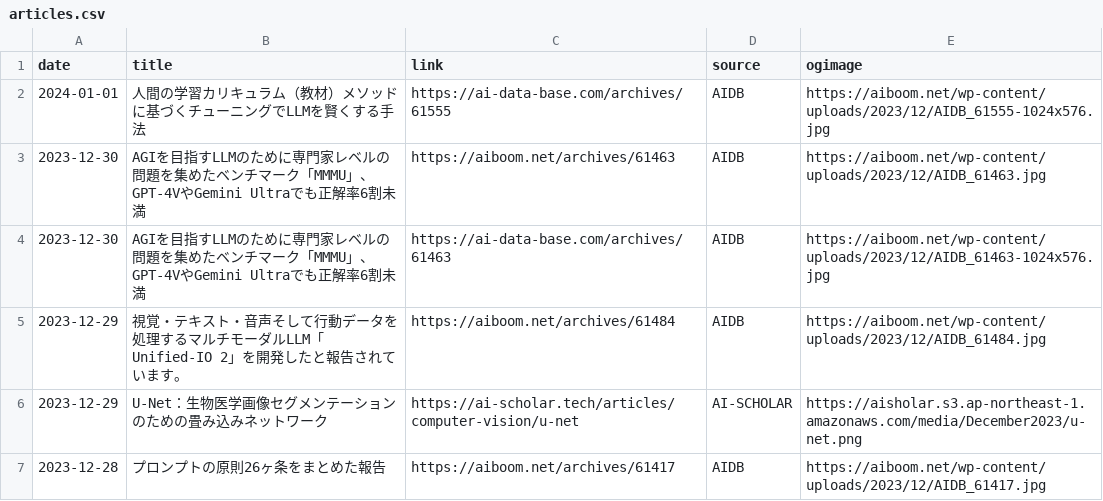
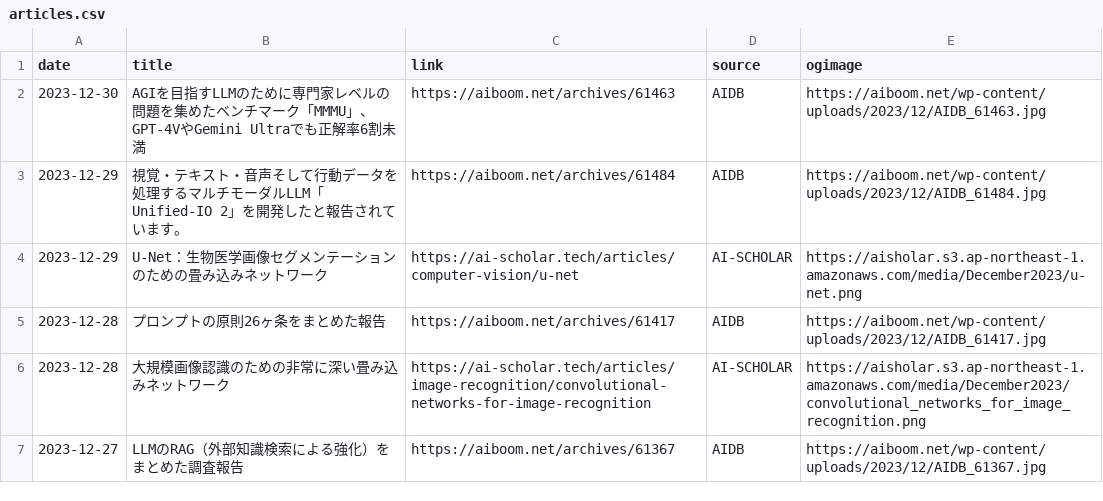
Before and after one commit to kdingn/news-page, a CSV file: src/assets/articles.csv, drawn as a sheet; only a part is shown; the shorter side is filled out with more unchanged rows.

```diff
--- a/src/assets/articles.csv
+++ b/src/assets/articles.csv
@@ -1,5 +1,3 @@
 date,title,link,source,ogimage
-2024-01-01,人間の学習カリキュラム（教材）メソッドに基づくチューニングでLLMを賢くする手法,https://ai-data-base.com/archives/61555,AIDB,https://aiboom.net/wp-content/uploads/2023/12/AIDB_61555-1024x576.jpg
 2023-12-30,AGIを目指すLLMのために専門家レベルの問題を集めたベンチマーク「MMMU」、GPT-4VやGemini Ultraでも正解率6割未満,https://aiboom.net/archives/61463,AIDB,https://aiboom.net/wp-content/uploads/2023/12/AIDB_61463.jpg
-2023-12-30,AGIを目指すLLMのために専門家レベルの問題を集めたベンチマーク「MMMU」、GPT-4VやGemini Ultraでも正解率6割未満,https://ai-data-base.com/archives/61463,AIDB,https://aiboom.net/wp-content/uploads/2023/12/AIDB_61463-1024x576.jpg
 2023-12-29,視覚・テキスト・音声そして行動データを処理するマルチモーダルLLM「Unified-IO 2」を開発したと報告されています。,https://aiboom.net/archives/61484,AIDB,https://aiboom.net/wp-content/uploads/2023/12/AIDB_61484.jpg
```
Also changed, not shown: 4 other files.
